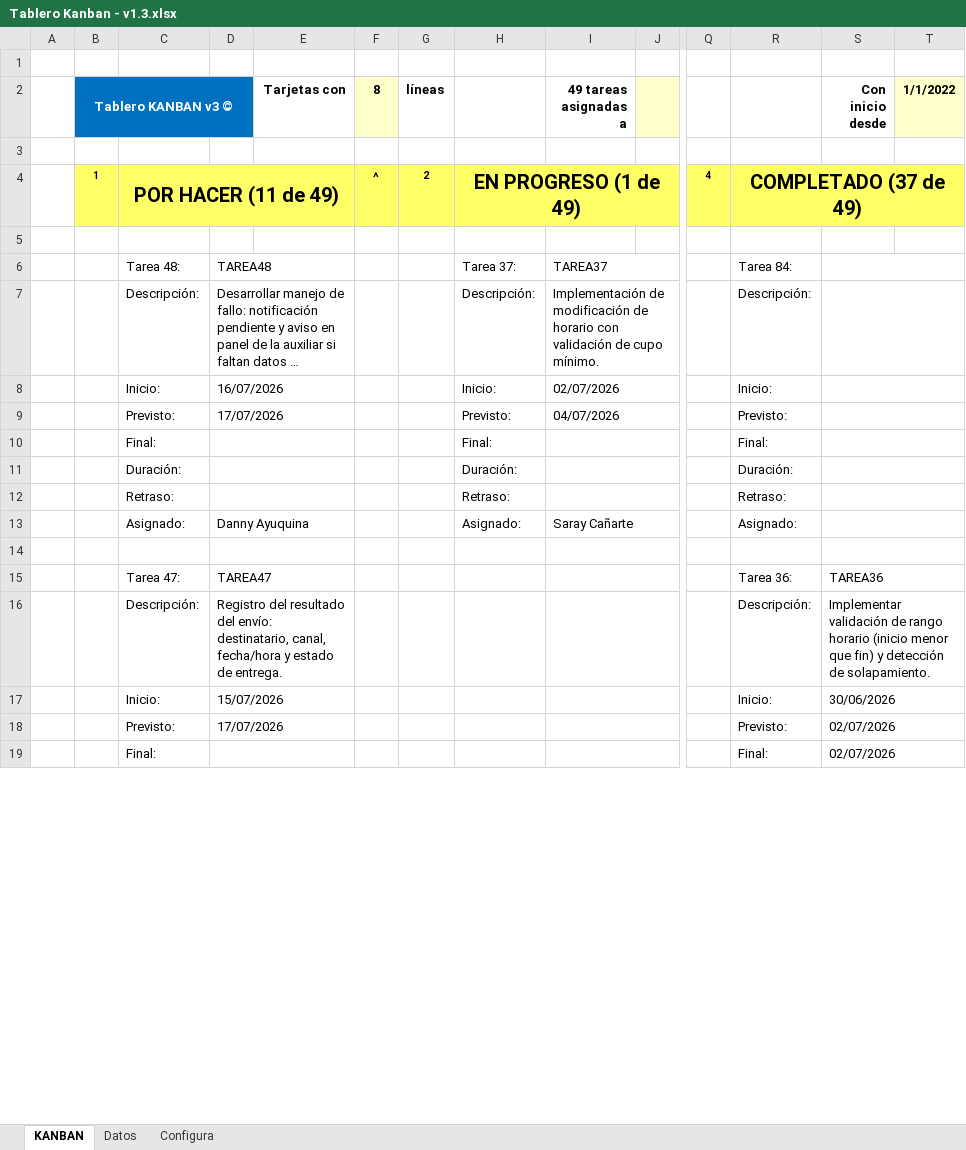
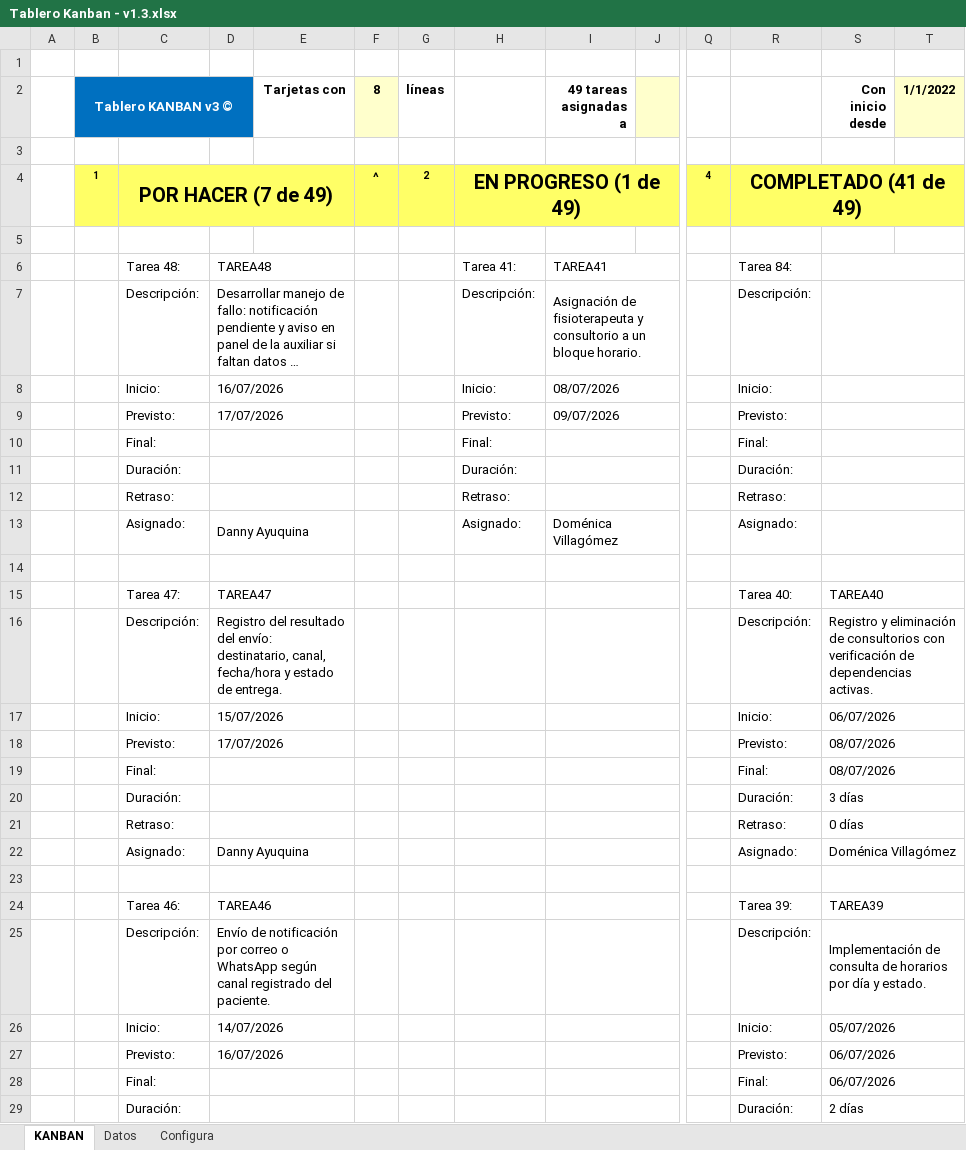
Before and after one commit to domenicole/30723_G3_ADSW, an Excel workbook: Biblioteca-de-Trabajo/KANBAN/Tablero Kanban - v1.3.xlsx, sheet KANBAN, drawn as a sheet; only a part is shown, gaps mark what is left out; long unchanged cells end in …; values as stored, in another font and other column widths than the file's, no borders; conditional formats not drawn; rows hold the shown columns only; the diff covers the shown part only; the diff names each change by its address in the sheet, - before the commit and + after, or states it on an @@ line.

```diff
--- a/Biblioteca-de-Trabajo/KANBAN/Tablero Kanban - v1.3.xlsx (sheet KANBAN)
+++ b/Biblioteca-de-Trabajo/KANBAN/Tablero Kanban - v1.3.xlsx (sheet KANBAN)
-C4: POR HACER (11 de 49)
+C4: POR HACER (7 de 49)
-R4: COMPLETADO (37 de 49)
+R4: COMPLETADO (41 de 49)
-H6: Tarea 37:
+H6: Tarea 41:
-I6 (49 tareas asignadas a): TAREA37
+I6 (49 tareas asignadas a): TAREA41
-I7 (49 tareas asignadas a): Implementación de modificación de horario con validación de cupo mínimo.
+I7 (49 tareas asignadas a): Asignación de fisioterapeuta y consultorio a un bloque horario.
-I8 (49 tareas asignadas a): 02/07/2026
+I8 (49 tareas asignadas a): 08/07/2026
-I9 (49 tareas asignadas a): 04/07/2026
+I9 (49 tareas asignadas a): 09/07/2026
-I13 (49 tareas asignadas a): Saray Cañarte
+I13 (49 tareas asignadas a): Doménica Villagómez
-R15: Tarea 36:
+R15: Tarea 40:
-S15 (Con inicio desde): TAREA36
+S15 (Con inicio desde): TAREA40
-S16 (Con inicio desde): Implementar validación de rango horario (inicio menor que fin) y detección de solapamiento.
+S16 (Con inicio desde): Registro y eliminación de consultorios con verificación de dependencias activas.
-S17 (Con inicio desde): 30/06/2026
+S17 (Con inicio desde): 06/07/2026
-S18:S19 (Con inicio desde): 02/07/2026
+S18:S19 (Con inicio desde): 08/07/2026
@@ row 65 moved to row 20: Duración: @@
@@ row 30 moved to row 21: Retraso: @@
+row 22:  |  | Asignado: | Danny Ayuquina |  |  |  |  |  |  |  | Asignado: | Doménica Villagómez
+row 23: (empty)
+row 24:  |  | Tarea 46: | TAREA46 |  |  |  |  |  |  |  | Tarea 39: | TAREA39
+row 25:  |  | Descripción: | Envío de notificación por correo o WhatsApp según canal registrado del paciente. |  |  |  |  |  |  |  | Descripción: | Implementación de consulta de horarios por día y estado.
+row 26:  |  | Inicio: | 14/07/2026 |  |  |  |  |  |  |  | Inicio: | 05/07/2026
+row 27:  |  | Previsto: | 16/07/2026 |  |  |  |  |  |  |  | Previsto: | 06/07/2026
+row 28:  |  | Final: |  |  |  |  |  |  |  |  | Final: | 06/07/2026
```
Also changed, not shown: 72 added rows, 79 removed rows, 15 moved rows and 22 edited cells elsewhere in this sheet, sheet Datos, formulas that keep their value.
